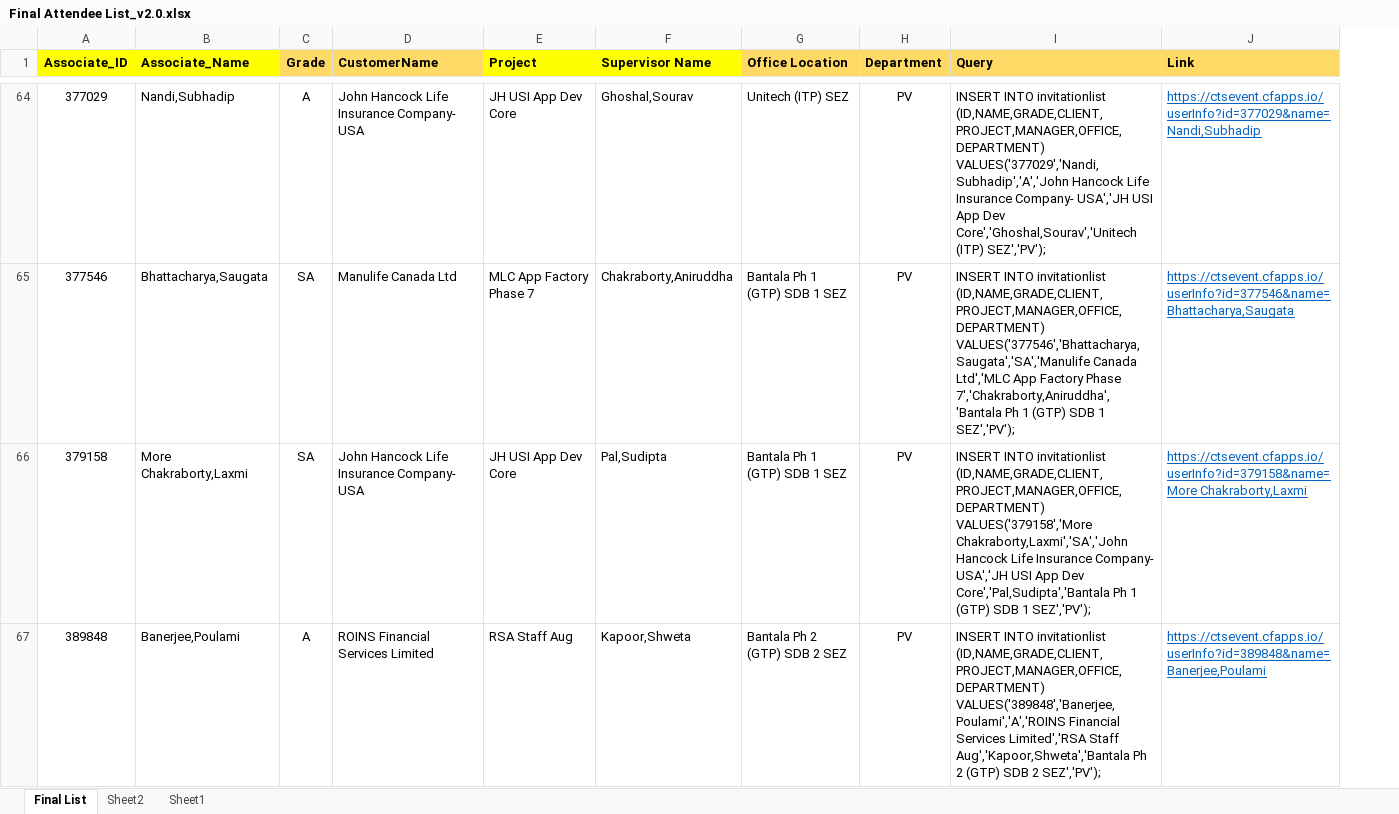
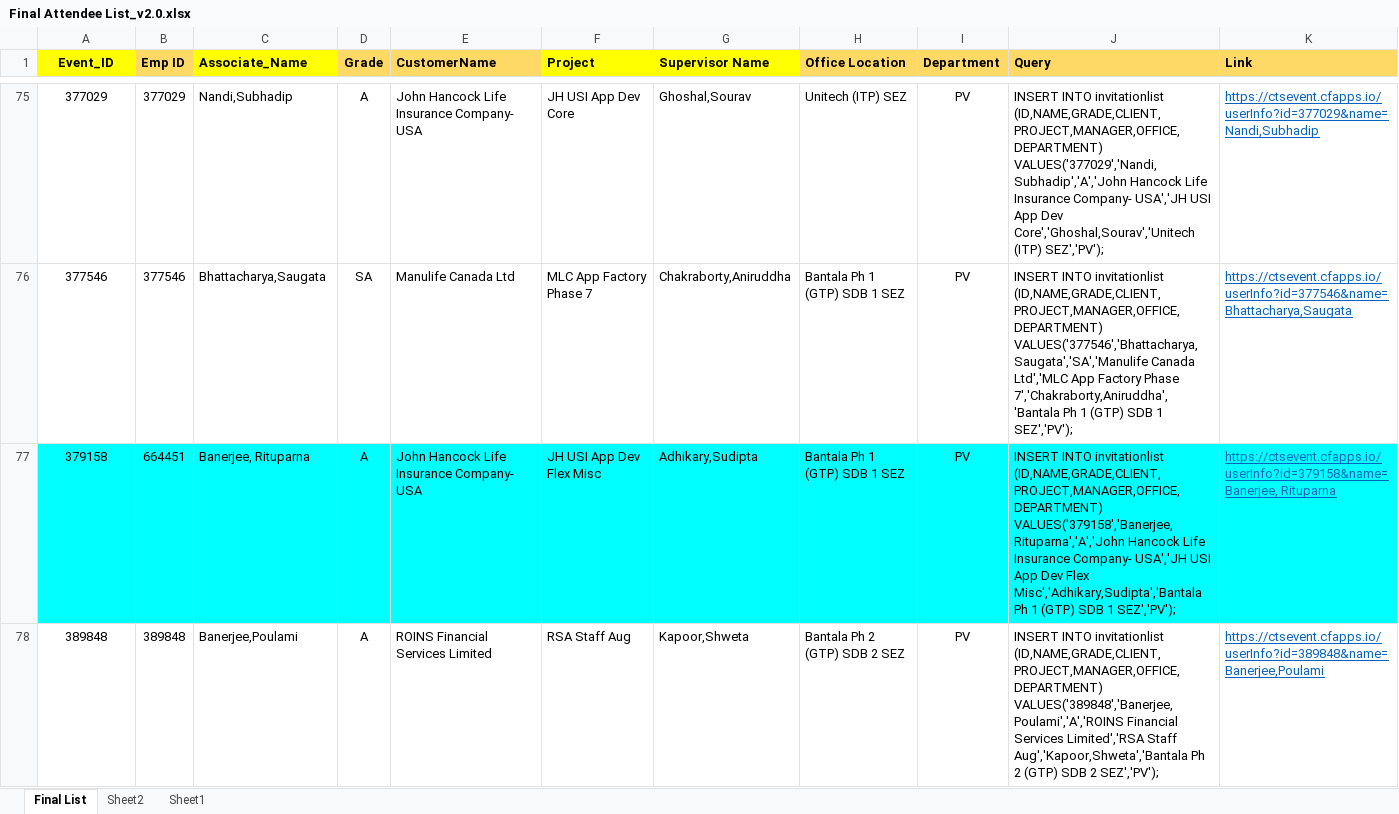
Before and after one commit to Bopsi/entry-tracker, an Excel workbook: Final Attendee List_v2.0.xlsx, sheet Final List, drawn as a sheet; only a part is shown, gaps mark what is left out; values as stored, in another font and other column widths than the file's, no borders; addresses are those after the commit; the diff covers the shown part only; the diff names each change by its address in the sheet, - before the commit and + after, or states it on an @@ line.

```diff
--- a/Final Attendee List_v2.0.xlsx (sheet Final List)
+++ b/Final Attendee List_v2.0.xlsx (sheet Final List)
+column B (Emp ID), rows 75-78: 377029 | 377546 | 664451 | 389848
-A1: Associate_ID
+A1: Event_ID
-A77 fill: none
+A77 fill: #00FFFF
-C77 (Associate_Name): More Chakraborty,Laxmi
+C77 (Associate_Name): Banerjee, Rituparna
-C77:K77 fill: none
+C77:K77 fill: #00FFFF
-D77 (Grade): SA
+D77 (Grade): A
-F77 (Project): JH USI App Dev Core
+F77 (Project): JH USI App Dev Flex Misc
-G77 (Supervisor Name): Pal,Sudipta
+G77 (Supervisor Name): Adhikary,Sudipta
-J77 (Query): …invitationlist (ID,NAME,GRADE,CLIENT,PROJECT,MANAGER,OFFICE,DEPARTMENT) VALUES('379158','More Chakraborty,Laxmi','SA','John Hancock Life Insurance Company- USA','JH USI App Dev Core','Pal,Sudipta','Bantala Ph 1…
+J77 (Query): …invitationlist (ID,NAME,GRADE,CLIENT,PROJECT,MANAGER,OFFICE,DEPARTMENT) VALUES('379158','Banerjee, Rituparna','A','John Hancock Life Insurance Company- USA','JH USI App Dev Flex Misc','Adhikary,Sudipta','Bantala Ph 1…
-K77 (Link): https://ctsevent.cfapps.io/userInfo?id=379158&name=More Chakraborty,Laxmi
+K77 (Link): https://ctsevent.cfapps.io/userInfo?id=379158&name=Banerjee, Rituparna
```
Also changed, not shown: 16 added rows, 20 removed rows, 4 moved rows, 33 edited cells and cell formats elsewhere in this sheet, formulas that keep their value, 1 other file.
